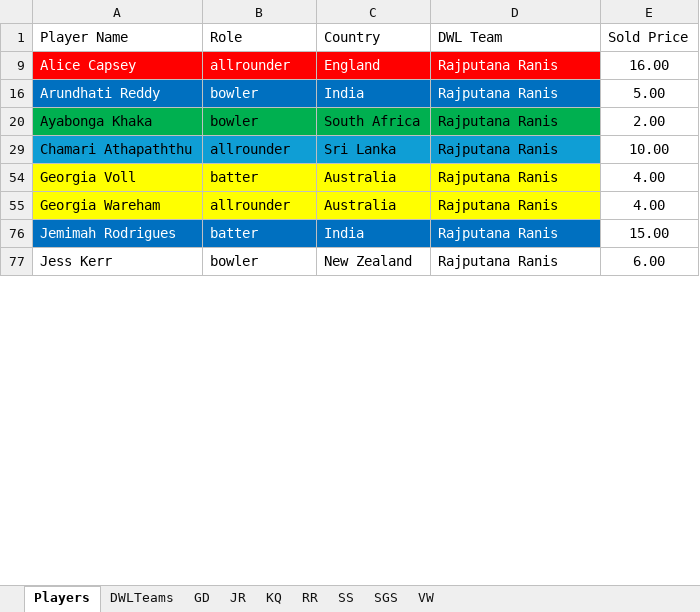
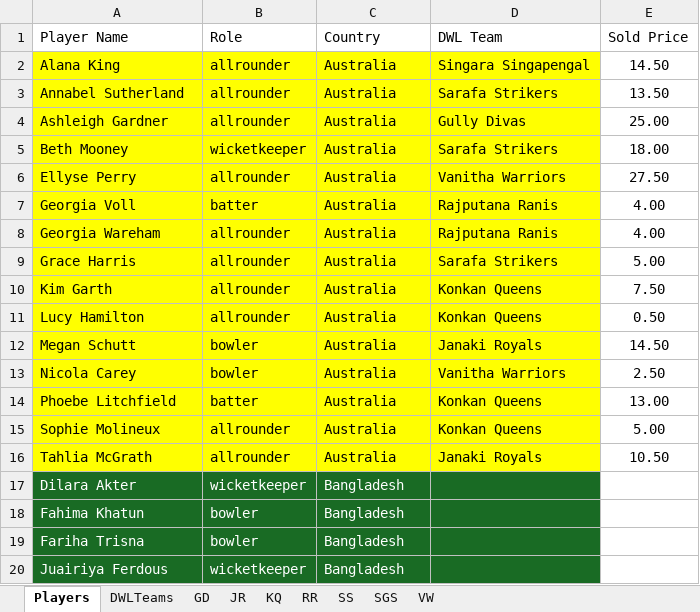
Before and after one commit to kishanpolekar/delulu-leagues, an Excel workbook: dwl-fantasy-platform/backend/WWC_Config.xlsx, sheet Players, drawn as a sheet; only a part is shown; the shorter side is filled out with more unchanged rows; values as stored, in another font and other column widths than the file's, no borders; table styles not drawn; the diff covers the shown part only; the diff names each change by its address in the sheet, - before the commit and + after, or states it on an @@ line.

Commit message:
Add Captain & Vice-Captain for all teams

```diff
--- a/dwl-fantasy-platform/backend/WWC_Config.xlsx (sheet Players)
+++ b/dwl-fantasy-platform/backend/WWC_Config.xlsx (sheet Players)
@@ row 9 moved to row 32: Alice Capsey @@
@@ row 16 moved to row 47: Arundhati Reddy @@
@@ row 20 moved to row 138: Ayabonga Khaka @@
@@ row 29 moved to row 152: Chamari Athapaththu @@
@@ row 2 unhidden: Alana King | allrounder | Australia | Singara Singapengal | 14.50 @@
@@ row 3 unhidden: Annabel Sutherland | allrounder | Australia | Sarafa Strikers | 13.50 @@
@@ row 4 unhidden: Ashleigh Gardner | allrounder | Australia | Gully Divas | 25.00 @@
@@ row 5 unhidden: Beth Mooney | wicketkeeper | Australia | Sarafa Strikers | 18.00 @@
@@ row 6 unhidden: Ellyse Perry | allrounder | Australia | Vanitha Warriors | 27.50 @@
@@ row 9 unhidden: Grace Harris | allrounder | Australia | Sarafa Strikers | 5.00 @@
@@ row 10 unhidden: Kim Garth | allrounder | Australia | Konkan Queens | 7.50 @@
@@ row 11 unhidden: Lucy Hamilton | allrounder | Australia | Konkan Queens | 0.50 @@
@@ row 12 unhidden: Megan Schutt | bowler | Australia | Janaki Royals | 14.50 @@
@@ row 13 unhidden: Nicola Carey | bowler | Australia | Vanitha Warriors | 2.50 @@
@@ row 14 unhidden: Phoebe Litchfield | batter | Australia | Konkan Queens | 13.00 @@
@@ row 15 unhidden: Sophie Molineux | allrounder | Australia | Konkan Queens | 5.00 @@
@@ row 16 unhidden: Tahlia McGrath | allrounder | Australia | Janaki Royals | 10.50 @@
@@ row 17 unhidden: Dilara Akter | wicketkeeper | Bangladesh @@
@@ row 18 unhidden: Fahima Khatun | bowler | Bangladesh @@
@@ row 19 unhidden: Fariha Trisna | bowler | Bangladesh @@
@@ row 20 unhidden: Juairiya Ferdous | wicketkeeper | Bangladesh @@
```
Also changed, not shown: 3 moved rows and 149 hidden or unhidden rows elsewhere in this sheet, sheet VW, sheet RR, sheet SS, sheet GD, sheet SGS, sheet KQ, 1 more sheet.
